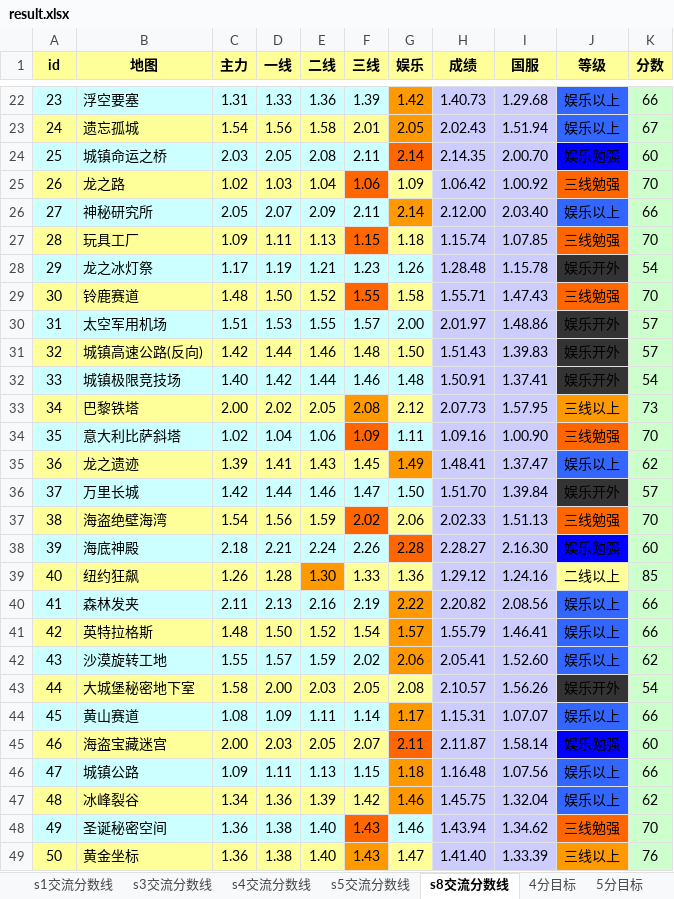
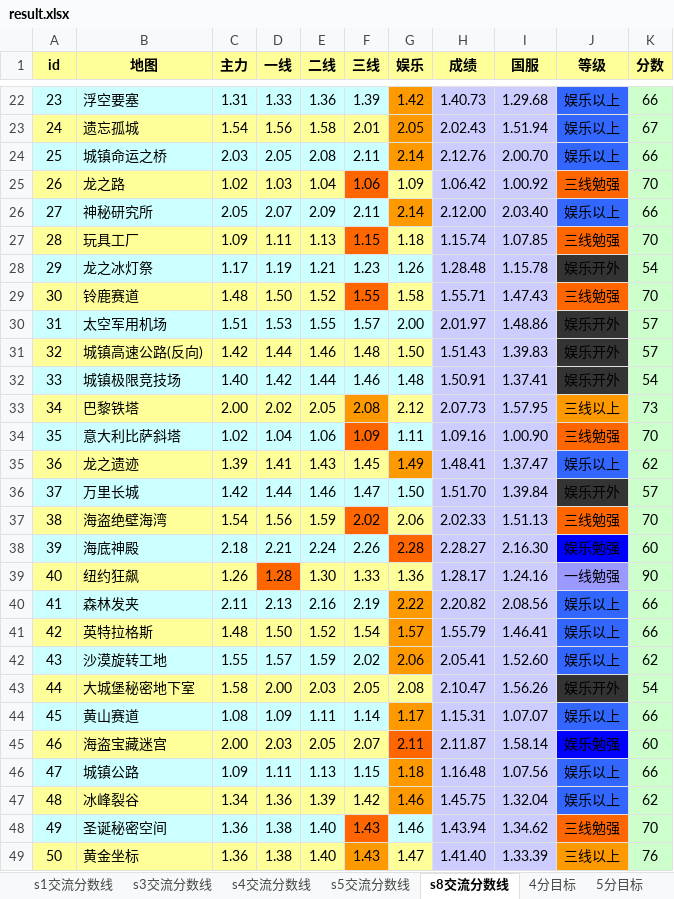
Before and after one commit to Felix-Project/GameRecord, an Excel workbook: game/result.xlsx, sheet s8交流分数线, drawn as a sheet; only a part is shown, gaps mark what is left out; values as stored, in another font and other column widths than the file's, no borders; the diff names each change by its address in the sheet, - before the commit and + after, or states it on an @@ line.

```diff
--- a/game/result.xlsx (sheet s8交流分数线)
+++ b/game/result.xlsx (sheet s8交流分数线)
-G24 fill: #FF6600
+G24 fill: #FF9900
-H24 (成绩): 2.14.35
+H24 (成绩): 2.12.76
-J24 (等级): 娱乐勉强
+J24 (等级): 娱乐以上
-J24 fill: #0000FF
+J24 fill: #3366FF
-K24 (分数): 60
+K24 (分数): 66
-D39 fill: #FFFF99
+D39 fill: #FF6600
-E39 fill: #FF9900
+E39 fill: #FFFF99
-H39 (成绩): 1.29.12
+H39 (成绩): 1.28.17
-J39 (等级): 二线以上
+J39 (等级): 一线勉强
-J39 fill: #FFFF99
+J39 fill: #9999FF
-K39 (分数): 85
+K39 (分数): 90
-H43 (成绩): 2.10.57
+H43 (成绩): 2.10.47
```
Also changed, not shown: sheet 4分目标, sheet 7分目标, sheet 5分目标, sheet 6分目标, sheet s3交流分数线, sheet s5交流分数线, 2 more sheets, 6 other files.
